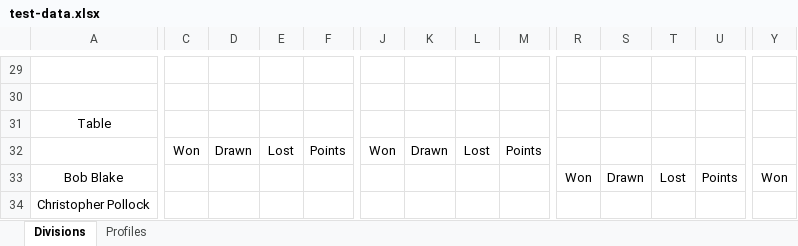
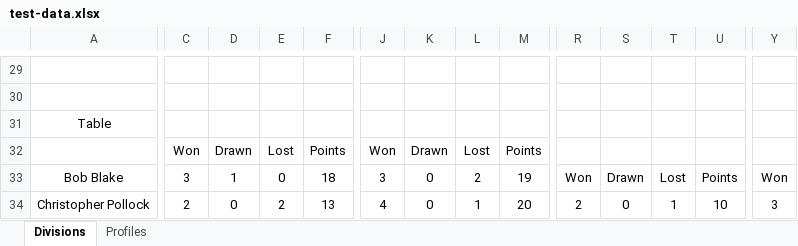
Before and after one commit to Hari96/stour-squashclub, an Excel workbook: test-data.xlsx, sheet Divisions, drawn as a sheet; only a part is shown, gaps mark what is left out; values as stored, in another font and other column widths than the file's, no borders; the diff covers the shown part only; the diff names each change by its address in the sheet, - before the commit and + after, or states it on an @@ line.

```diff
--- a/test-data.xlsx (sheet Divisions)
+++ b/test-data.xlsx (sheet Divisions)
-C33: (empty)
+C33: 3
-D33: (empty)
+D33: 1
-E33: (empty)
+E33: 0
-F33: (empty)
+F33: 18
-J33: (empty)
+J33: 3
-K33:K34: (empty)
+K33:K34: 0
-L33: (empty)
+L33: 2
-M33: (empty)
+M33: 19
-C34: (empty)
+C34: 2
-D34: (empty)
+D34: 0
-E34: (empty)
+E34: 2
-F34: (empty)
+F34: 13
-J34: (empty)
+J34: 4
-L34: (empty)
+L34: 1
-M34: (empty)
+M34: 20
-R34: (empty)
+R34: 2
-S34: (empty)
+S34: 0
-T34: (empty)
+T34: 1
-U34: (empty)
+U34: 10
-Y34: (empty)
+Y34: 3
```
Also changed, not shown: 3 added rows, 3 removed rows and 178 edited cells elsewhere in this sheet, sheet Profiles, 11 other files.
